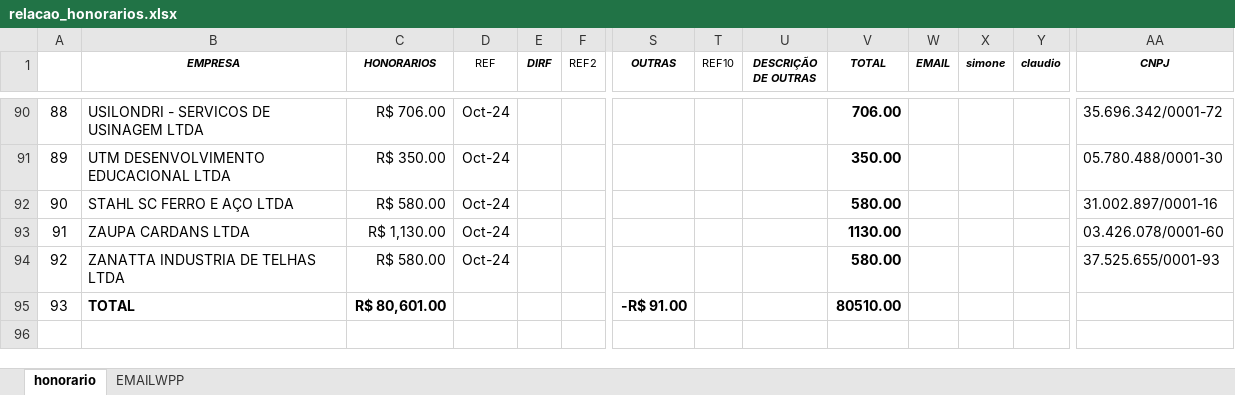
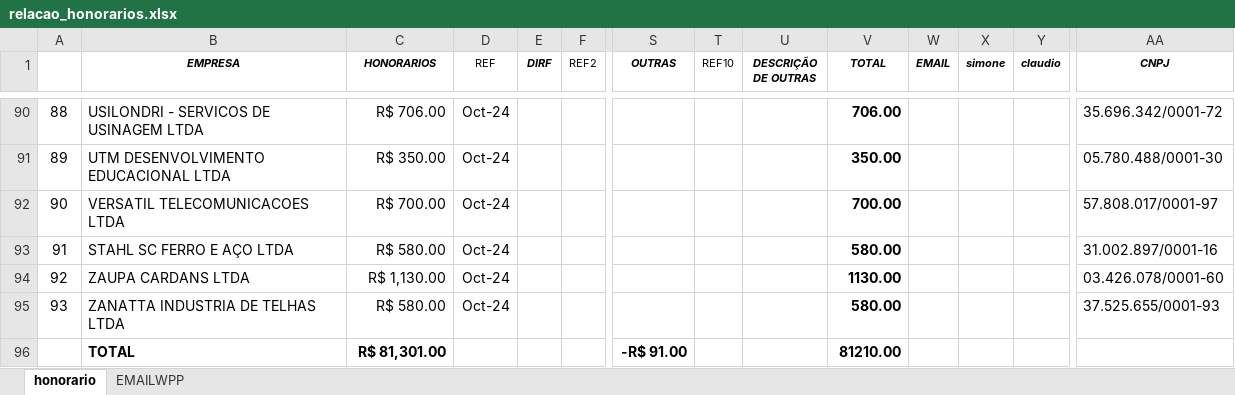
Before and after one commit to LuizHillebrande/Office-automation, an Excel workbook: relacao_honorarios.xlsx, sheet honorario, drawn as a sheet; only a part is shown, gaps mark what is left out; values as stored, in another font and other column widths than the file's, no borders; addresses are those after the commit; rows hold the shown columns only; the diff names each change by its address in the sheet, - before the commit and + after, or states it on an @@ line.

```diff
--- a/relacao_honorarios.xlsx (sheet honorario)
+++ b/relacao_honorarios.xlsx (sheet honorario)
+row 92: 90 | VERSATIL TELECOMUNICACOES LTDA | R$ 700.00 | Oct-24 |  |  |  |  |  | 700.00 |  |  |  | 57.808.017/0001-97
@@ column A renumbered from row 93 down @@
-C96 (HONORARIOS): R$ 80,601.00
+C96 (HONORARIOS): R$ 81,301.00
-V96 (TOTAL): 80510.00
+V96 (TOTAL): 81210.00
```
Also changed, not shown: formulas that keep their value, 1 other file.
